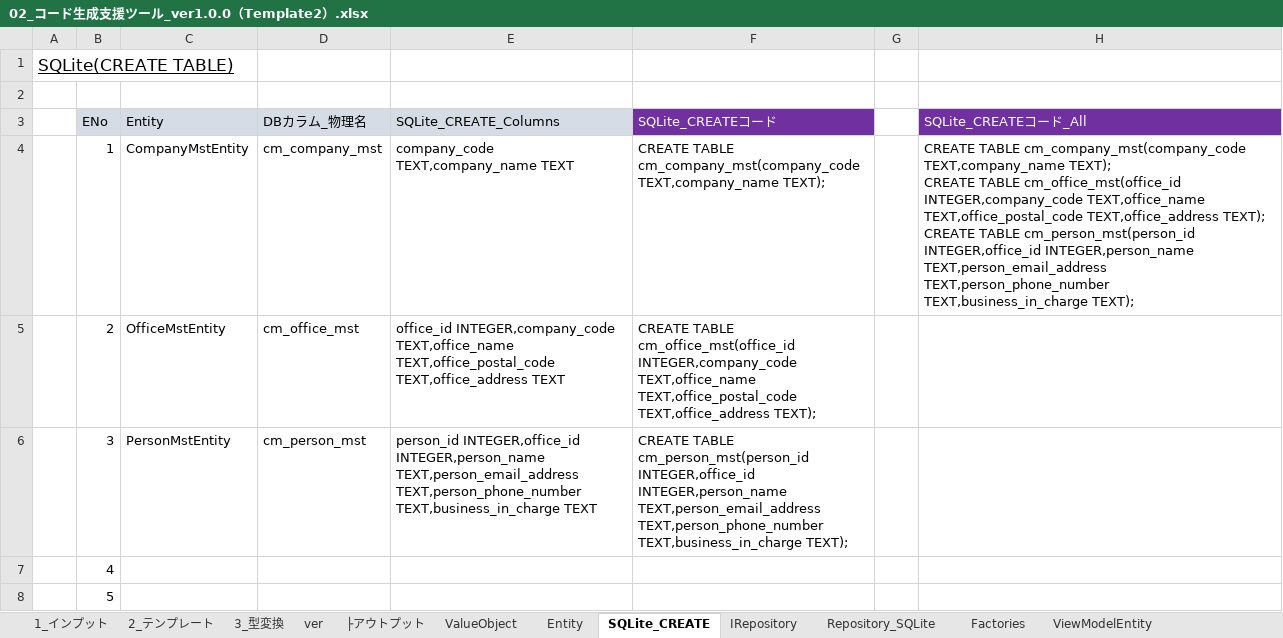
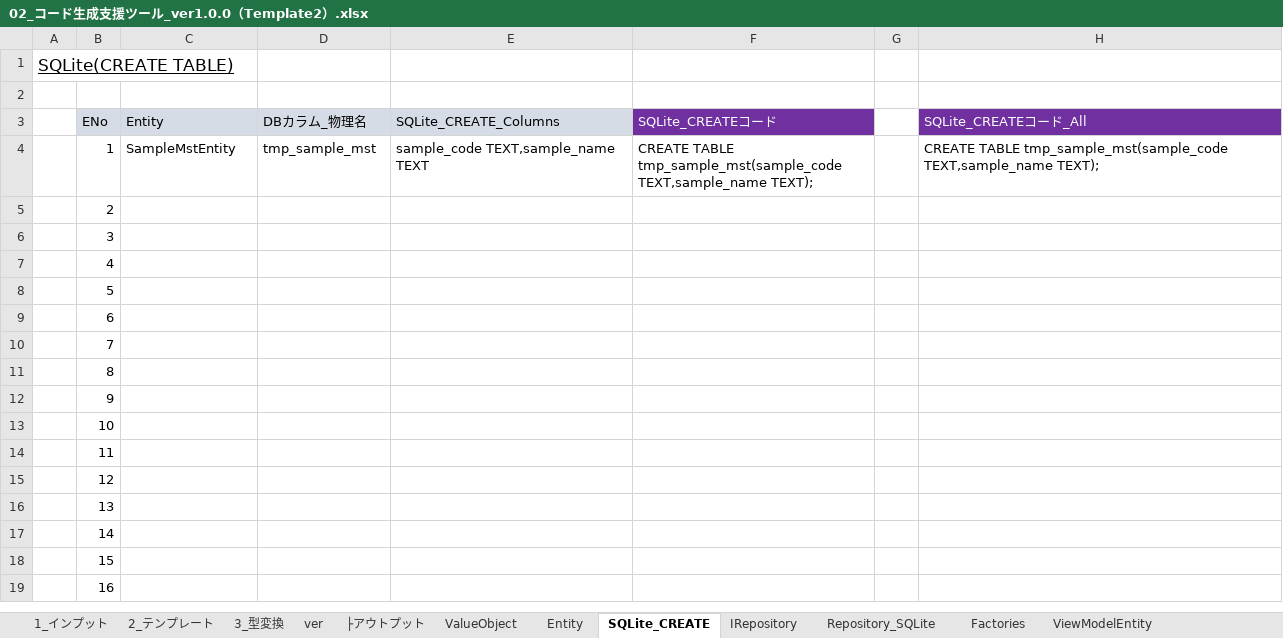
Before and after one commit to atman-33/template2-cs, an Excel workbook: Documents/02_コード生成支援ツール_ver1.0.0（Template2）.xlsx, sheet SQLite_CREATE, drawn as a sheet; only a part is shown; the shorter side is filled out with more unchanged rows; values as stored, in another font and other column widths than the file's, no borders; table styles not drawn; ↵ is a line break in a cell; the diff names each change by its address in the sheet, - before the commit and + after, or states it on an @@ line.

```diff
--- a/Documents/02_コード生成支援ツール_ver1.0.0（Template2）.xlsx (sheet SQLite_CREATE)
+++ b/Documents/02_コード生成支援ツール_ver1.0.0（Template2）.xlsx (sheet SQLite_CREATE)
-C4 (Entity): CompanyMstEntity
+C4 (Entity): SampleMstEntity
-D4 (DBカラム_物理名): cm_company_mst
+D4 (DBカラム_物理名): tmp_sample_mst
-E4 (SQLite_CREATE_Columns): company_code TEXT,company_name TEXT
+E4 (SQLite_CREATE_Columns): sample_code TEXT,sample_name TEXT
-F4 (SQLite_CREATEコード): CREATE TABLE cm_company_mst(company_code TEXT,company_name TEXT);
+F4 (SQLite_CREATEコード): CREATE TABLE tmp_sample_mst(sample_code TEXT,sample_name TEXT);
-H4 (SQLite_CREATEコード_All): CREATE TABLE cm_company_mst(company_code TEXT,company_name TEXT); ↵ CREATE TABLE cm_office_mst(office_id INTEGER,company_code TEXT,office_name TEXT,office_postal_code TEXT,office_address TEXT); ↵ CREATE TABLE cm_person_mst(person_id INTEGER,office_id INTEGER,person_name TEXT,person_email_address TEXT,person_phone_number TEXT,business_in_charge TEXT);
+H4 (SQLite_CREATEコード_All): CREATE TABLE tmp_sample_mst(sample_code TEXT,sample_name TEXT);
-C5 (Entity): OfficeMstEntity
+C5 (Entity): (empty)
-D5 (DBカラム_物理名): cm_office_mst
+D5 (DBカラム_物理名): (empty)
-E5 (SQLite_CREATE_Columns): office_id INTEGER,company_code TEXT,office_name TEXT,office_postal_code TEXT,office_address TEXT
+E5 (SQLite_CREATE_Columns): (empty)
-F5 (SQLite_CREATEコード): CREATE TABLE cm_office_mst(office_id INTEGER,company_code TEXT,office_name TEXT,office_postal_code TEXT,office_address TEXT);
+F5 (SQLite_CREATEコード): (empty)
-C6 (Entity): PersonMstEntity
+C6 (Entity): (empty)
-D6 (DBカラム_物理名): cm_person_mst
+D6 (DBカラム_物理名): (empty)
-E6 (SQLite_CREATE_Columns): person_id INTEGER,office_id INTEGER,person_name TEXT,person_email_address TEXT,person_phone_number TEXT,business_in_charge TEXT
+E6 (SQLite_CREATE_Columns): (empty)
-F6 (SQLite_CREATEコード): CREATE TABLE cm_person_mst(person_id INTEGER,office_id INTEGER,person_name TEXT,person_email_address TEXT,person_phone_number TEXT,business_in_charge TEXT);
+F6 (SQLite_CREATEコード): (empty)
```
Also changed, not shown: sheet 1_インプット, sheet ValueObject, sheet IRepository, sheet Entity, sheet Repository_SQLite, sheet ViewModelEntity, 1 more sheet, formulas that keep their value, hidden cells, Documents/01_詳細設計書（Template2）.xlsx, 9 other files.
